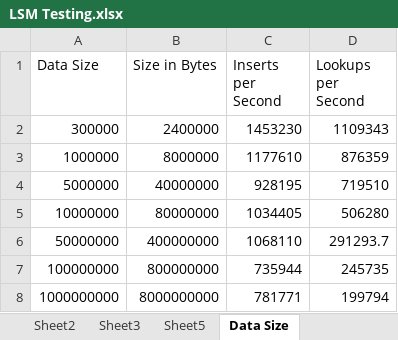
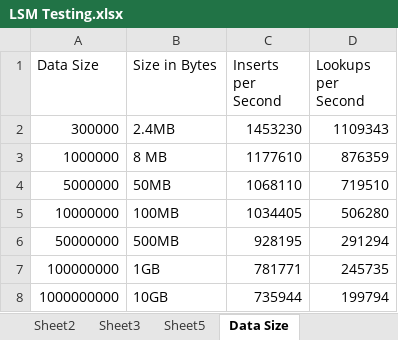
Before and after one commit to aronszanto/sLSM-Tree, an Excel workbook: LSM Testing.xlsx, sheet Data Size, drawn as a sheet; values as stored, in another font and other column widths than the file's, no borders; charts and pictures not drawn; the diff names each change by its address in the sheet, - before the commit and + after, or states it on an @@ line.

```diff
--- a/LSM Testing.xlsx (sheet Data Size)
+++ b/LSM Testing.xlsx (sheet Data Size)
-B2 (Size in Bytes): 2400000
+B2 (Size in Bytes): 2.4MB
-B3 (Size in Bytes): 8000000
+B3 (Size in Bytes): 8 MB
-B4 (Size in Bytes): 40000000
+B4 (Size in Bytes): 50MB
-C4 (Inserts per Second): 928195
+C4 (Inserts per Second): 1068110
-B5 (Size in Bytes): 80000000
+B5 (Size in Bytes): 100MB
-B6 (Size in Bytes): 400000000
+B6 (Size in Bytes): 500MB
-C6 (Inserts per Second): 1068110
+C6 (Inserts per Second): 928195
-D6 (Lookups per Second): 291293.7
+D6 (Lookups per Second): 291294
-B7 (Size in Bytes): 800000000
+B7 (Size in Bytes): 1GB
-C7 (Inserts per Second): 735944
+C7 (Inserts per Second): 781771
-B8 (Size in Bytes): 8000000000
+B8 (Size in Bytes): 10GB
-C8 (Inserts per Second): 781771
+C8 (Inserts per Second): 735944
```
Also changed, not shown: sheet Bloom Filter, sheet NumRuns, other sheet tabs, charts or pictures, 1 other file.
